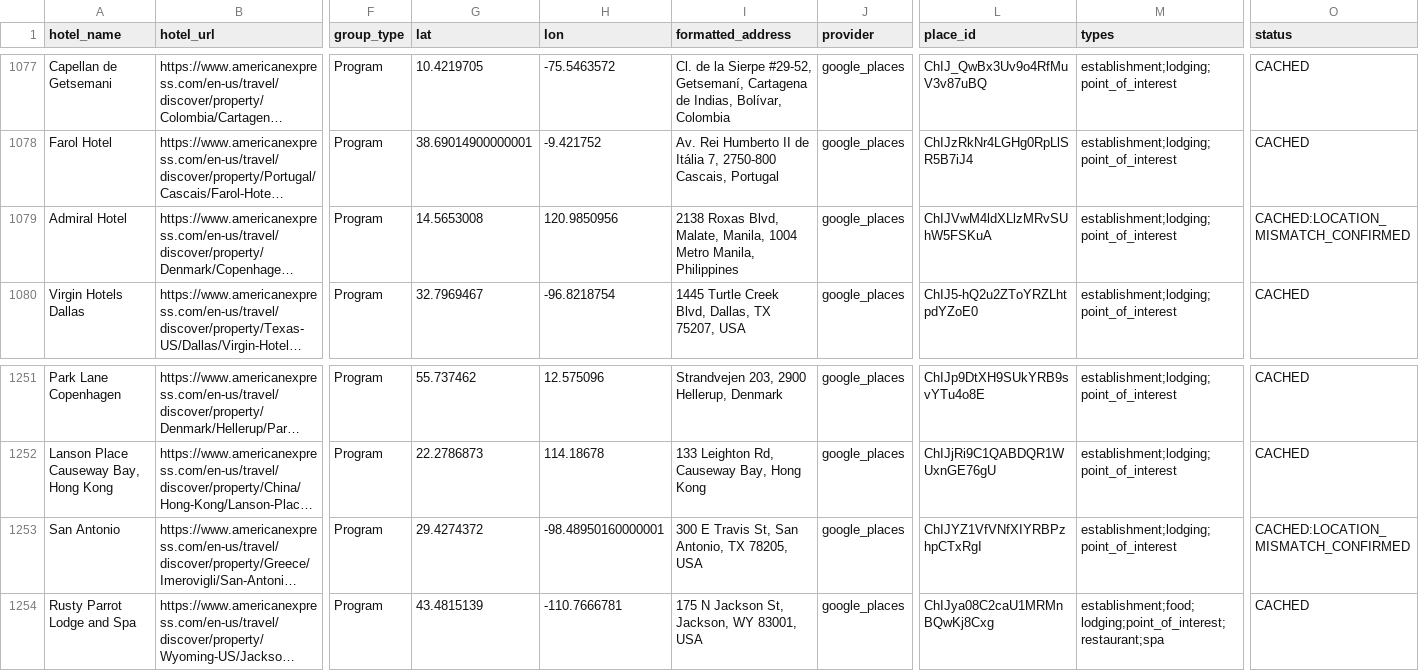
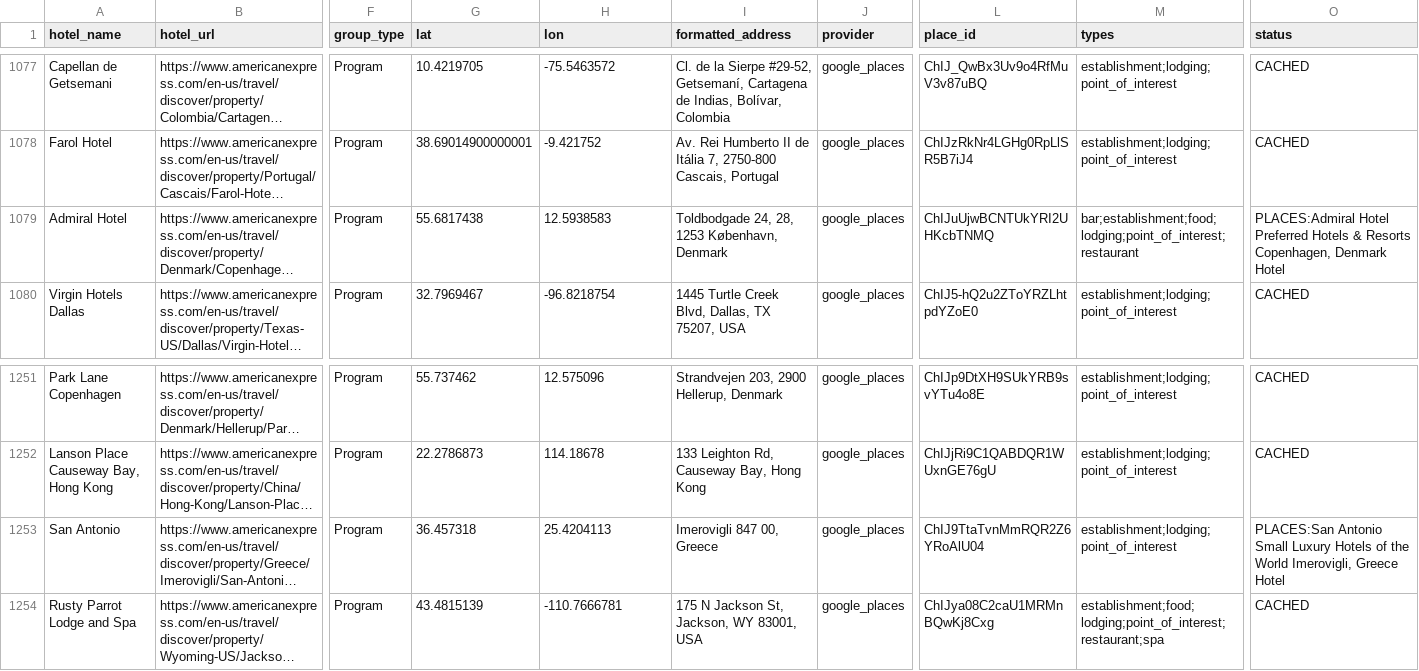
Before and after one commit to ZhengQ2/amex-hotel-credits, a CSV file: cache/thc_hotels_geocoded_google.csv, drawn as a sheet; only a part is shown, gaps mark what is left out; long unchanged cells end in …; the diff names each change by its address in the sheet, - before the commit and + after, or states it on an @@ line.

```diff
--- a/cache/thc_hotels_geocoded_google.csv
+++ b/cache/thc_hotels_geocoded_google.csv
-G1079 (lat): 14.5653008
+G1079 (lat): 55.6817438
-H1079 (lon): 120.9850956
+H1079 (lon): 12.5938583
-I1079 (formatted_address): 2138 Roxas Blvd, Malate, Manila, 1004 Metro Manila, Philippines
+I1079 (formatted_address): Toldbodgade 24, 28, 1253 København, Denmark
-L1079 (place_id): ChIJVwM4ldXLlzMRvSUhW5FSKuA
+L1079 (place_id): ChIJuUjwBCNTUkYRI2UHKcbTNMQ
-M1079 (types): establishment;lodging;point_of_interest
+M1079 (types): bar;establishment;food;lodging;point_of_interest;restaurant
-O1079 (status): CACHED:LOCATION_MISMATCH_CONFIRMED
+O1079 (status): PLACES:Admiral Hotel Preferred Hotels & Resorts Copenhagen, Denmark Hotel
-G1253 (lat): 29.4274372
+G1253 (lat): 36.457318
-H1253 (lon): -98.48950160000001
+H1253 (lon): 25.4204113
-I1253 (formatted_address): 300 E Travis St, San Antonio, TX 78205, USA
+I1253 (formatted_address): Imerovigli 847 00, Greece
-L1253 (place_id): ChIJYZ1VfVNfXIYRBPzhpCTxRgI
+L1253 (place_id): ChIJ9TtaTvnMmRQR2Z6YRoAlU04
-O1253 (status): CACHED:LOCATION_MISMATCH_CONFIRMED
+O1253 (status): PLACES:San Antonio Small Luxury Hotels of the World Imerovigli, Greece Hotel
```
Also changed, not shown: cache/fhr_hotels_geocoded_google.csv, 3 other files.
